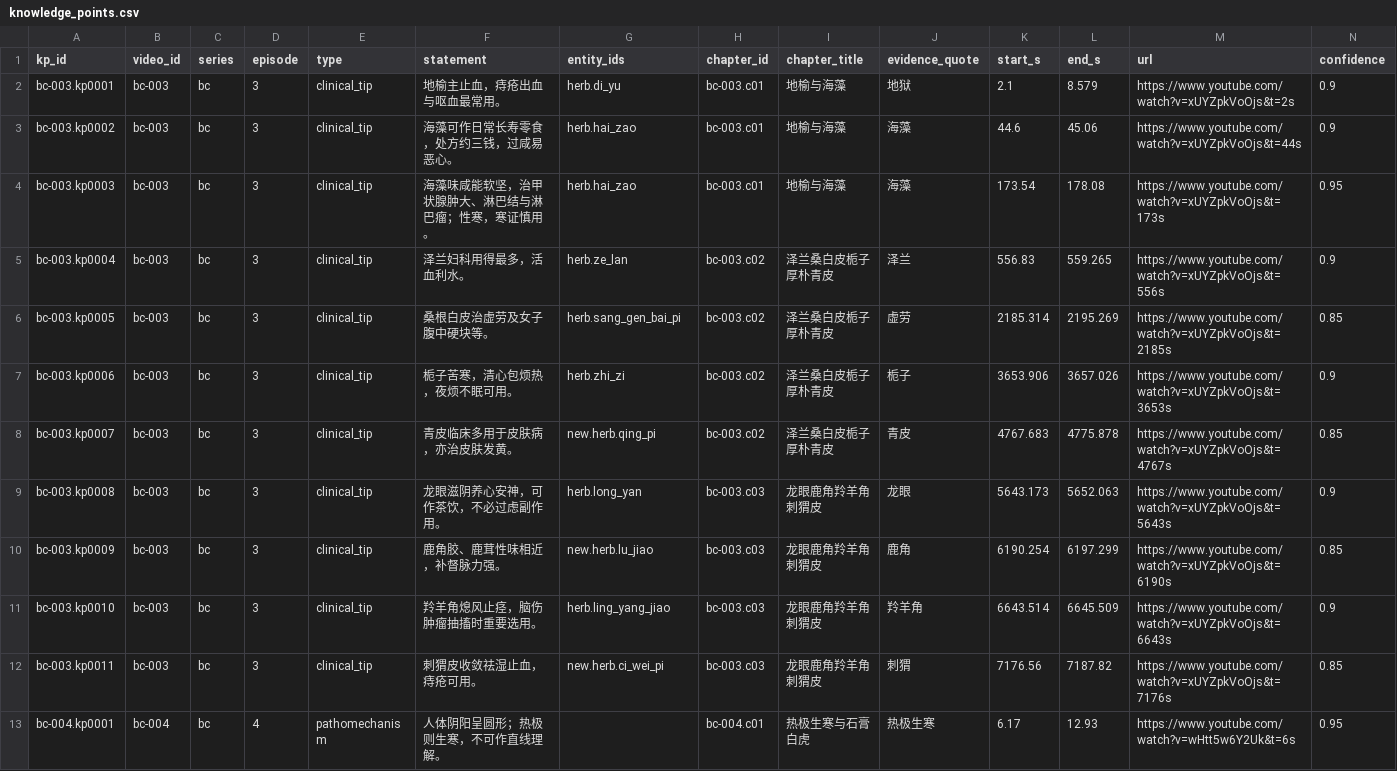
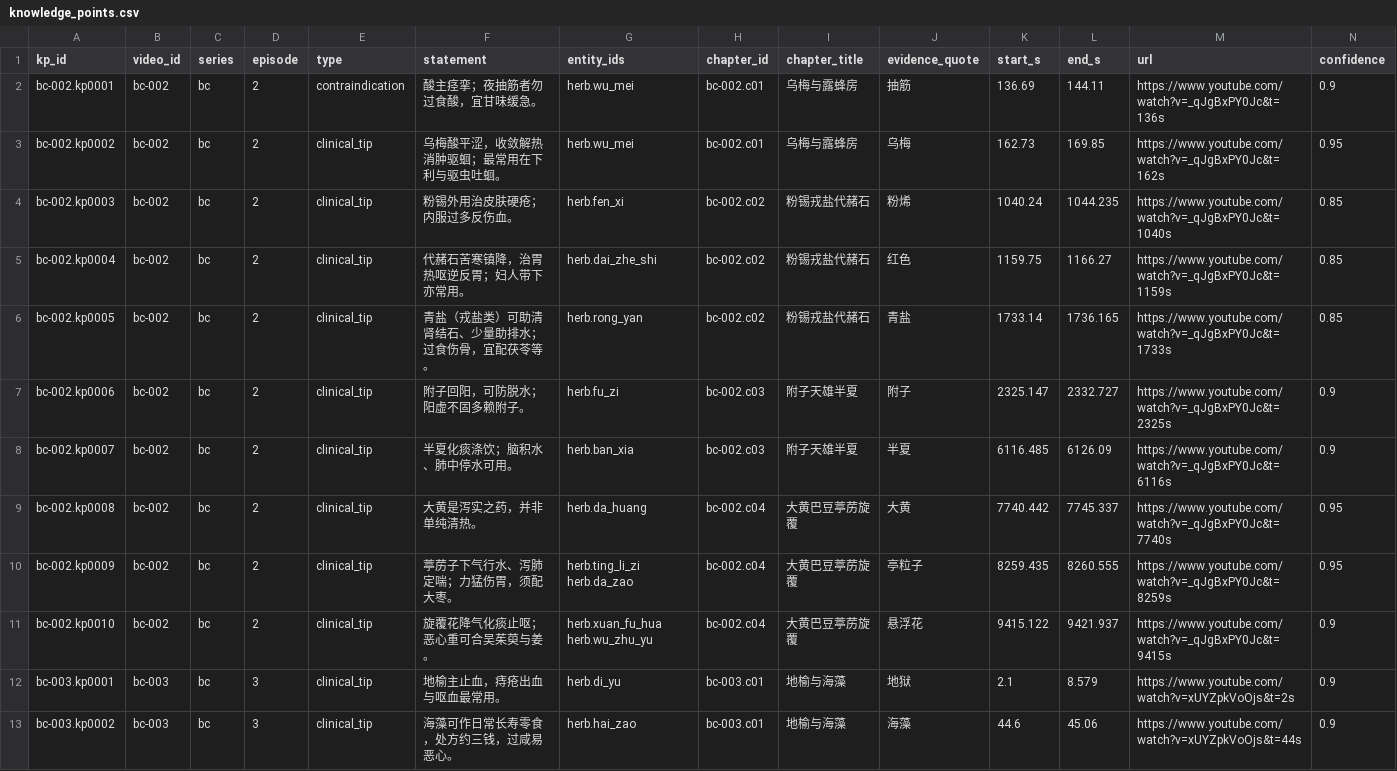
Before and after one commit to China-li-bai/tcm-video-kb, a CSV file: data/knowledge/_index/knowledge_points.csv, drawn as a sheet; only a part is shown; the shorter side is filled out with more unchanged rows; rows hold the shown columns only; the diff names each change by its address in the sheet, - before the commit and + after, or states it on an @@ line.

Commit message:
knowledge: bc-002 神农本草经之7 (乌梅附子半夏大黄葶苈旋覆)

```diff
--- a/data/knowledge/_index/knowledge_points.csv
+++ b/data/knowledge/_index/knowledge_points.csv
+row 2: bc-002.kp0001 | bc-002 | bc | 2 | contraindication | 酸主痉挛；夜抽筋者勿过食酸，宜甘味缓急。 | herb.wu_mei | bc-002.c01 | 乌梅与露蜂房 | 抽筋 | 136.69 | 144.11 | https://www.youtube.com/watch?v=_qJgBxPY0Jc&t=136s | 0.9
+row 3: bc-002.kp0002 | bc-002 | bc | 2 | clinical_tip | 乌梅酸平涩，收敛解热消肿驱蛔；最常用在下利与驱虫吐蛔。 | herb.wu_mei | bc-002.c01 | 乌梅与露蜂房 | 乌梅 | 162.73 | 169.85 | https://www.youtube.com/watch?v=_qJgBxPY0Jc&t=162s | 0.95
+row 4: bc-002.kp0003 | bc-002 | bc | 2 | clinical_tip | 粉锡外用治皮肤硬疮；内服过多反伤血。 | herb.fen_xi | bc-002.c02 | 粉锡戎盐代赭石 | 粉烯 | 1040.24 | 1044.235 | https://www.youtube.com/watch?v=_qJgBxPY0Jc&t=1040s | 0.85
+row 5: bc-002.kp0004 | bc-002 | bc | 2 | clinical_tip | 代赭石苦寒镇降，治胃热呕逆反胃；妇人带下亦常用。 | herb.dai_zhe_shi | bc-002.c02 | 粉锡戎盐代赭石 | 红色 | 1159.75 | 1166.27 | https://www.youtube.com/watch?v=_qJgBxPY0Jc&t=1159s | 0.85
+row 6: bc-002.kp0005 | bc-002 | bc | 2 | clinical_tip | 青盐（戎盐类）可助清肾结石、少量助排水；过食伤骨，宜配茯苓等。 | herb.rong_yan | bc-002.c02 | 粉锡戎盐代赭石 | 青盐 | 1733.14 | 1736.165 | https://www.youtube.com/watch?v=_qJgBxPY0Jc&t=1733s | 0.85
+row 7: bc-002.kp0006 | bc-002 | bc | 2 | clinical_tip | 附子回阳，可防脱水；阳虚不固多赖附子。 | herb.fu_zi | bc-002.c03 | 附子天雄半夏 | 附子 | 2325.147 | 2332.727 | https://www.youtube.com/watch?v=_qJgBxPY0Jc&t=2325s | 0.9
+row 8: bc-002.kp0007 | bc-002 | bc | 2 | clinical_tip | 半夏化痰涤饮；脑积水、肺中停水可用。 | herb.ban_xia | bc-002.c03 | 附子天雄半夏 | 半夏 | 6116.485 | 6126.09 | https://www.youtube.com/watch?v=_qJgBxPY0Jc&t=6116s | 0.9
+row 9: bc-002.kp0008 | bc-002 | bc | 2 | clinical_tip | 大黄是泻实之药，并非单纯清热。 | herb.da_huang | bc-002.c04 | 大黄巴豆葶苈旋覆 | 大黄 | 7740.442 | 7745.337 | https://www.youtube.com/watch?v=_qJgBxPY0Jc&t=7740s | 0.95
+row 10: bc-002.kp0009 | bc-002 | bc | 2 | clinical_tip | 葶苈子下气行水、泻肺定喘；力猛伤胃，须配大枣。 | herb.ting_li_zi herb.da_zao | bc-002.c04 | 大黄巴豆葶苈旋覆 | 亭粒子 | 8259.435 | 8260.555 | https://www.youtube.com/watch?v=_qJgBxPY0Jc&t=8259s | 0.95
+row 11: bc-002.kp0010 | bc-002 | bc | 2 | clinical_tip | 旋覆花降气化痰止呕；恶心重可合吴茱萸与姜。 | herb.xuan_fu_hua herb.wu_zhu_yu | bc-002.c04 | 大黄巴豆葶苈旋覆 | 悬浮花 | 9415.122 | 9421.937 | https://www.youtube.com/watch?v=_qJgBxPY0Jc&t=9415s | 0.9
```
Also changed, not shown: data/knowledge/_index/chapters.csv, data/knowledge/_index/entities.csv, 7 other files.
